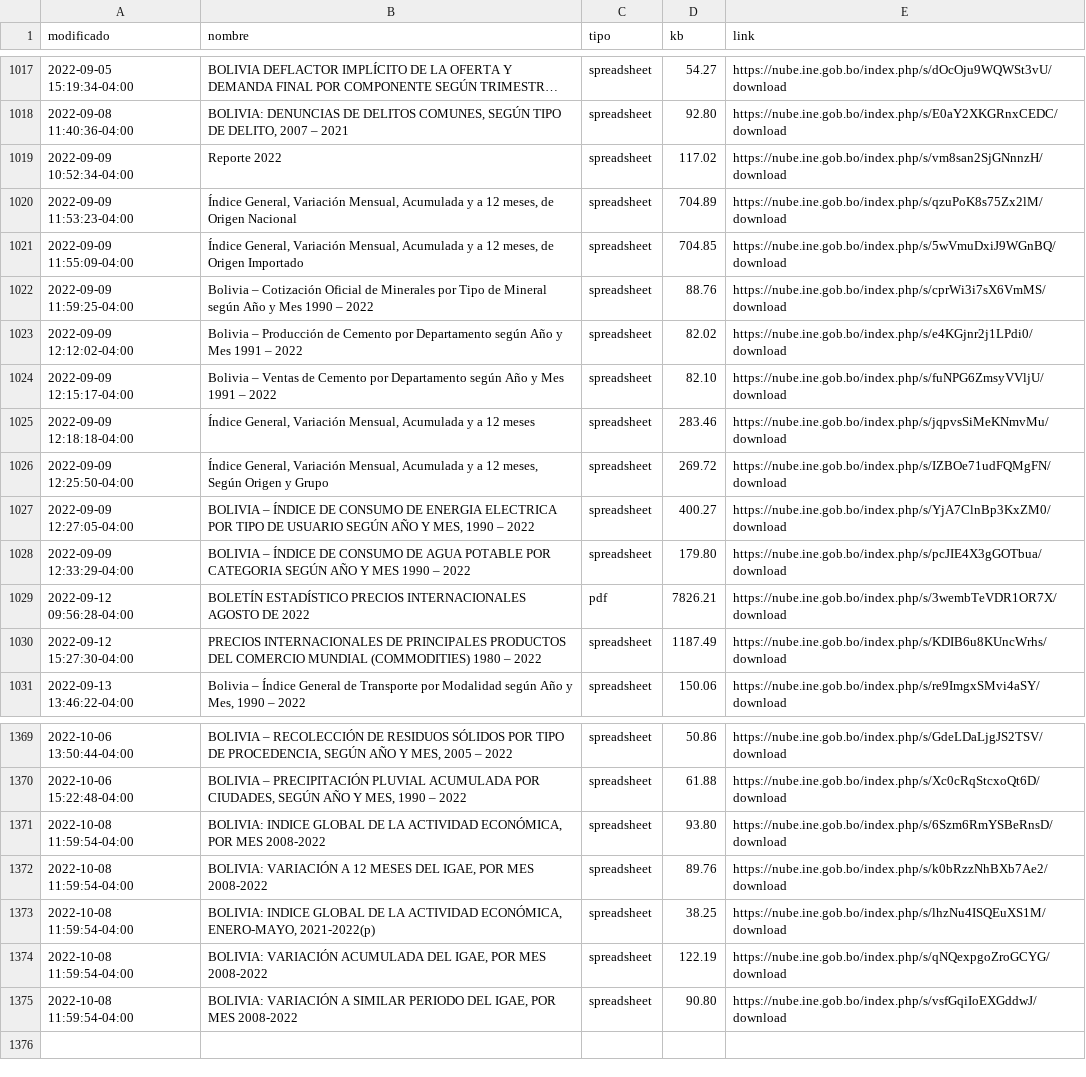
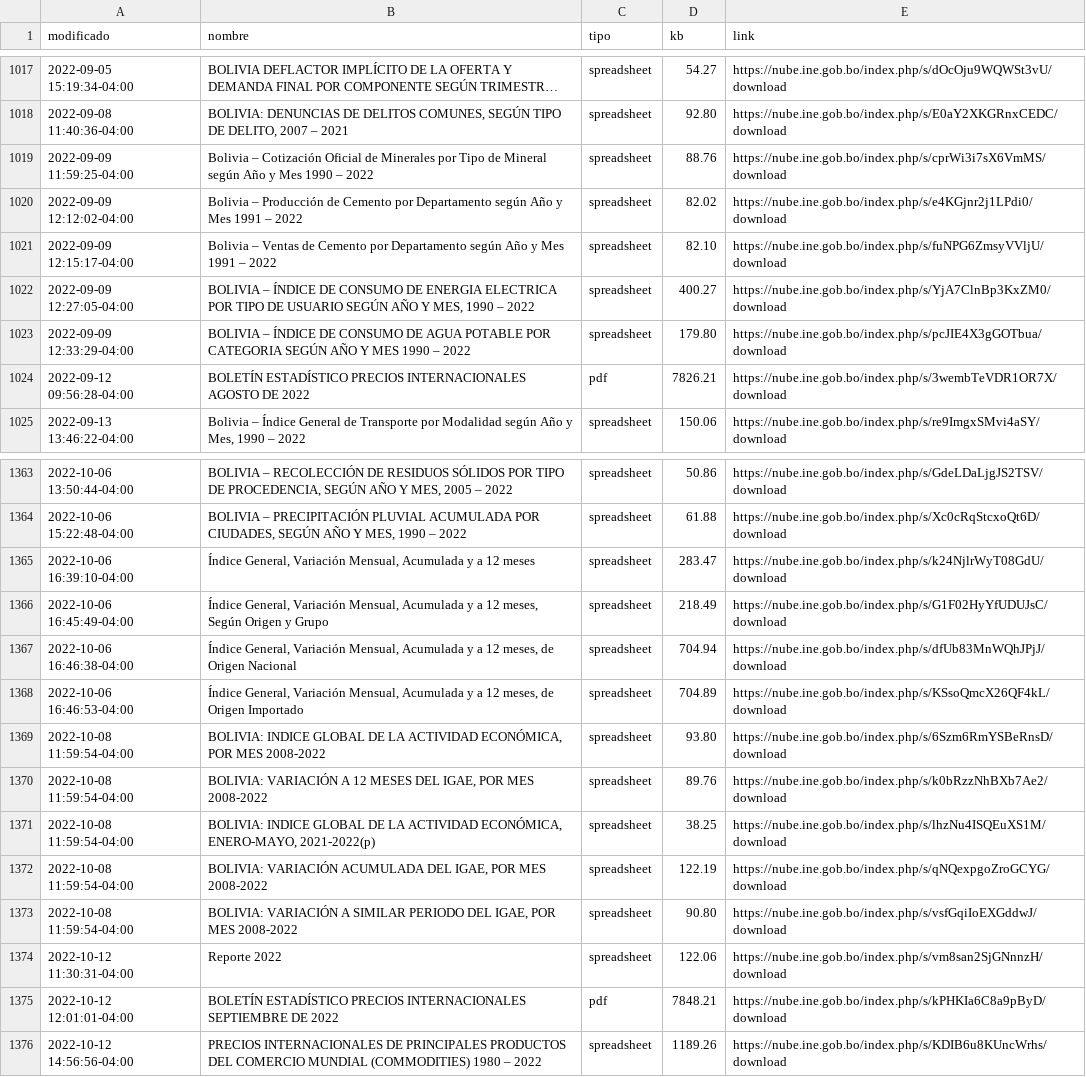
Before and after one commit to mauforonda/catalogo-ine, a CSV file: catalogo_ine.csv, drawn as a sheet; only a part is shown, gaps mark what is left out; long unchanged cells end in ….

```diff
--- a/catalogo_ine.csv
+++ b/catalogo_ine.csv
@@ -1020,5 +1020,2 @@ modificado,nombre,tipo,kb,link
 2022-09-08 11:40:36-04:00,"BOLIVIA: DENUNCIAS DE DELITOS COMUNES, SEGÚN TIPO DE DELITO, 2007 – 2021",spreadsheet,92.80,https://nube.ine.gob.bo/index.php/s/E0aY2XKGRnxCEDC/download
-2022-09-09 10:52:34-04:00,Reporte 2022,spreadsheet,117.02,https://nube.ine.gob.bo/index.php/s/vm8san2SjGNnnzH/download
-2022-09-09 11:53:23-04:00,"Índice General, Variación Mensual, Acumulada y a 12 meses, de Origen Nacional",spreadsheet,704.89,https://nube.ine.gob.bo/index.php/s/qzuPoK8s75Zx2lM/download
-2022-09-09 11:55:09-04:00,"Índice General, Variación Mensual, Acumulada y a 12 meses, de Origen Importado",spreadsheet,704.85,https://nube.ine.gob.bo/index.php/s/5wVmuDxiJ9WGnBQ/download
 2022-09-09 11:59:25-04:00,Bolivia – Cotización Oficial de Minerales por Tipo de Mineral según Año y Mes 1990 – 2022,spreadsheet,88.76,https://nube.ine.gob.bo/index.php/s/cprWi3i7sX6VmMS/download
@@ -1026,4 +1023,2 @@ modificado,nombre,tipo,kb,link
 2022-09-09 12:15:17-04:00,Bolivia – Ventas de Cemento por Departamento según Año y Mes 1991 – 2022,spreadsheet,82.10,https://nube.ine.gob.bo/index.php/s/fuNPG6ZmsyVVljU/download
-2022-09-09 12:18:18-04:00,"Índice General, Variación Mensual, Acumulada y a 12 meses",spreadsheet,283.46,https://nube.ine.gob.bo/index.php/s/jqpvsSiMeKNmvMu/download
-2022-09-09 12:25:50-04:00,"Índice General, Variación Mensual, Acumulada y a 12 meses, Según Origen y Grupo",spreadsheet,269.72,https://nube.ine.gob.bo/index.php/s/IZBOe71udFQMgFN/download
 2022-09-09 12:27:05-04:00,"BOLIVIA – ÍNDICE DE CONSUMO DE ENERGIA ELECTRICA POR TIPO DE USUARIO SEGÚN AÑO Y MES, 1990 – 2022",spreadsheet,400.27,https://nube.ine.gob.bo/index.php/s/YjA7ClnBp3KxZM0/download
@@ -1031,3 +1026,2 @@ modificado,nombre,tipo,kb,link
 2022-09-12 09:56:28-04:00,BOLETÍN ESTADÍSTICO PRECIOS INTERNACIONALES AGOSTO DE 2022,pdf,7826.21,https://nube.ine.gob.bo/index.php/s/3wembTeVDR1OR7X/download
-2022-09-12 15:27:30-04:00,PRECIOS INTERNACIONALES DE PRINCIPALES PRODUCTOS DEL COMERCIO MUNDIAL (COMMODITIES) 1980 – 2022,spreadsheet,1187.49,https://nube.ine.gob.bo/index.php/s/KDIB6u8KUncWrhs/download
 2022-09-13 13:46:22-04:00,"Bolivia – Índice General de Transporte por Modalidad según Año y Mes, 1990 – 2022",spreadsheet,150.06,https://nube.ine.gob.bo/index.php/s/re9ImgxSMvi4aSY/download
@@ -1372,2 +1366,6 @@ modificado,nombre,tipo,kb,link
 2022-10-06 15:22:48-04:00,"BOLIVIA – PRECIPITACIÓN PLUVIAL ACUMULADA POR CIUDADES, SEGÚN AÑO Y MES, 1990 – 2022",spreadsheet,61.88,https://nube.ine.gob.bo/index.php/s/Xc0cRqStcxoQt6D/download
+2022-10-06 16:39:10-04:00,"Índice General, Variación Mensual, Acumulada y a 12 meses",spreadsheet,283.47,https://nube.ine.gob.bo/index.php/s/k24NjlrWyT08GdU/download
+2022-10-06 16:45:49-04:00,"Índice General, Variación Mensual, Acumulada y a 12 meses, Según Origen y Grupo",spreadsheet,218.49,https://nube.ine.gob.bo/index.php/s/G1F02HyYfUDUJsC/download
+2022-10-06 16:46:38-04:00,"Índice General, Variación Mensual, Acumulada y a 12 meses, de Origen Nacional",spreadsheet,704.94,https://nube.ine.gob.bo/index.php/s/dfUb83MnWQhJPjJ/download
+2022-10-06 16:46:53-04:00,"Índice General, Variación Mensual, Acumulada y a 12 meses, de Origen Importado",spreadsheet,704.89,https://nube.ine.gob.bo/index.php/s/KSsoQmcX26QF4kL/download
 2022-10-08 11:59:54-04:00,"BOLIVIA: INDICE GLOBAL DE LA ACTIVIDAD ECONÓMICA, POR MES 2008-2022",spreadsheet,93.80,https://nube.ine.gob.bo/index.php/s/6Szm6RmYSBeRnsD/download
@@ -1377 +1375,4 @@ modificado,nombre,tipo,kb,link
 2022-10-08 11:59:54-04:00,"BOLIVIA: VARIACIÓN A SIMILAR PERIODO DEL IGAE, POR MES 2008-2022",spreadsheet,90.80,https://nube.ine.gob.bo/index.php/s/vsfGqiIoEXGddwJ/download
+2022-10-12 11:30:31-04:00,Reporte 2022,spreadsheet,122.06,https://nube.ine.gob.bo/index.php/s/vm8san2SjGNnnzH/download
+2022-10-12 12:01:01-04:00,BOLETÍN ESTADÍSTICO PRECIOS INTERNACIONALES SEPTIEMBRE DE 2022,pdf,7848.21,https://nube.ine.gob.bo/index.php/s/kPHKIa6C8a9pByD/download
+2022-10-12 14:56:56-04:00,PRECIOS INTERNACIONALES DE PRINCIPALES PRODUCTOS DEL COMERCIO MUNDIAL (COMMODITIES) 1980 – 2022,spreadsheet,1189.26,https://nube.ine.gob.bo/index.php/s/KDIB6u8KUncWrhs/download
```
Also changed, not shown: catalogo_ine_historial.csv.
